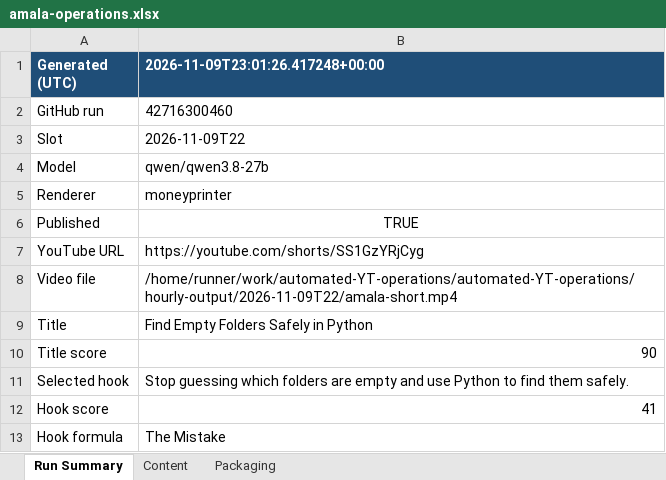
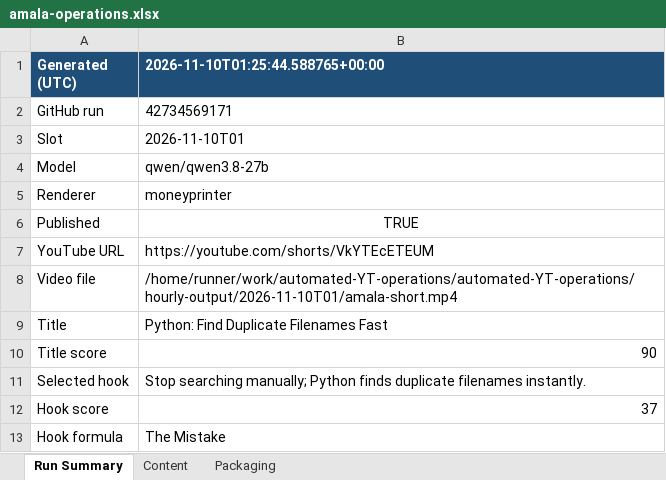
Before and after one commit to amalraj020-a11y/automated-YT-operations, an Excel workbook: reports/latest/amala-operations.xlsx, sheet Run Summary, drawn as a sheet; values as stored, in another font and other column widths than the file's, no borders; the diff names each change by its address in the sheet, - before the commit and + after, or states it on an @@ line.

```diff
--- a/reports/latest/amala-operations.xlsx (sheet Run Summary)
+++ b/reports/latest/amala-operations.xlsx (sheet Run Summary)
-B1: 2026-11-09T23:01:26.417248+00:00
+B1: 2026-11-10T01:25:44.588765+00:00
-B2 (2026-11-10T01:25:44.588765+00:00): 42716300460
+B2 (2026-11-10T01:25:44.588765+00:00): 42734569171
-B3 (2026-11-10T01:25:44.588765+00:00): 2026-11-09T22
+B3 (2026-11-10T01:25:44.588765+00:00): 2026-11-10T01
-B7 (2026-11-10T01:25:44.588765+00:00): https://youtube.com/shorts/SS1GzYRjCyg
+B7 (2026-11-10T01:25:44.588765+00:00): https://youtube.com/shorts/VkYTEcETEUM
-B8 (2026-11-10T01:25:44.588765+00:00): /home/runner/work/automated-YT-operations/automated-YT-operations/hourly-output/2026-11-09T22/amala-short.mp4
+B8 (2026-11-10T01:25:44.588765+00:00): /home/runner/work/automated-YT-operations/automated-YT-operations/hourly-output/2026-11-10T01/amala-short.mp4
-B9 (2026-11-10T01:25:44.588765+00:00): Find Empty Folders Safely in Python
+B9 (2026-11-10T01:25:44.588765+00:00): Python: Find Duplicate Filenames Fast
-B11 (2026-11-10T01:25:44.588765+00:00): Stop guessing which folders are empty and use Python to find them safely.
+B11 (2026-11-10T01:25:44.588765+00:00): Stop searching manually; Python finds duplicate filenames instantly.
-B12 (2026-11-10T01:25:44.588765+00:00): 41
+B12 (2026-11-10T01:25:44.588765+00:00): 37
```
Also changed, not shown: sheet Content, sheet Packaging.
